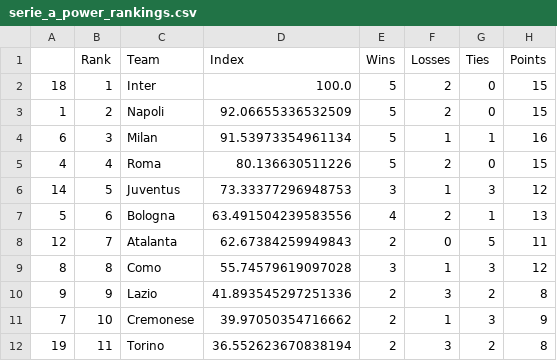
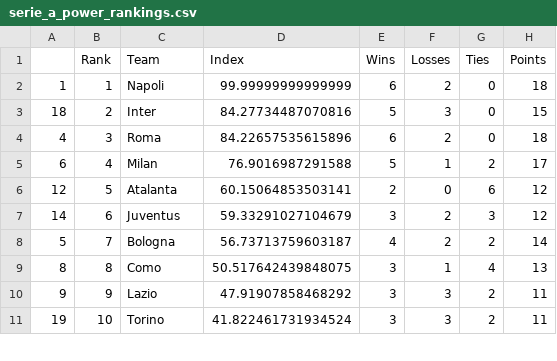
Before and after one commit to jmn5/powerRankCSVFiles, a CSV file: serie_a_power_rankings.csv, drawn as a sheet; only a part is shown; the diff covers the shown part only.

```diff
--- a/serie_a_power_rankings.csv
+++ b/serie_a_power_rankings.csv
@@ -1,12 +1,11 @@
 ,Rank,Team,Index,Wins,Losses,Ties,Points
-18,1,Inter,100.0,5,2,0,15
-1,2,Napoli,92.06655336532509,5,2,0,15
-6,3,Milan,91.53973354961134,5,1,1,16
-4,4,Roma,80.136630511226,5,2,0,15
-14,5,Juventus,73.33377296948753,3,1,3,12
-5,6,Bologna,63.491504239583556,4,2,1,13
-12,7,Atalanta,62.67384259949843,2,0,5,11
-8,8,Como,55.74579619097028,3,1,3,12
-9,9,Lazio,41.893545297251336,2,3,2,8
-7,10,Cremonese,39.97050354716662,2,1,3,9
-19,11,Torino,36.552623670838194,2,3,2,8
+1,1,Napoli,99.99999999999999,6,2,0,18
+18,2,Inter,84.27734487070816,5,3,0,15
+4,3,Roma,84.22657535615896,6,2,0,18
+6,4,Milan,76.9016987291588,5,1,2,17
+12,5,Atalanta,60.15064853503141,2,0,6,12
+14,6,Juventus,59.33291027104679,3,2,3,12
+5,7,Bologna,56.73713759603187,4,2,2,14
+8,8,Como,50.517642439848075,3,1,4,13
+9,9,Lazio,47.91907858468292,3,3,2,11
+19,10,Torino,41.822461731934524,3,3,2,11
```
Also changed, not shown: 5 added rows, 4 removed rows and 18 edited cells elsewhere in this file, D2_football_power_rankings.csv, D3_football_power_rankings.csv, 17 other files.
